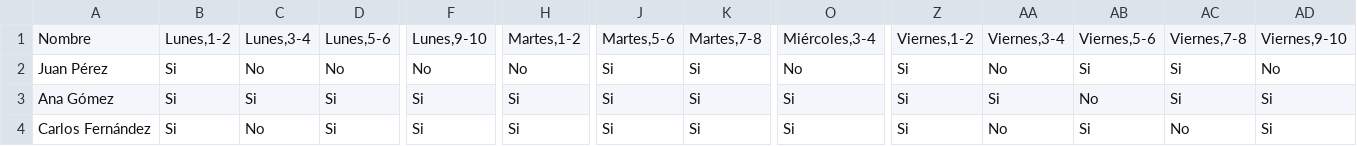
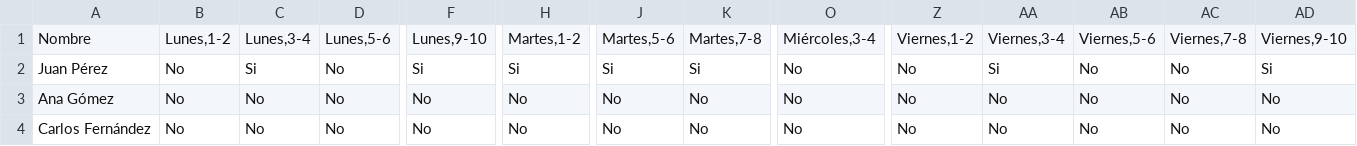
Before and after one commit to conirarra/ProjectoTesisExterna, a CSV file: data/disponibilidad.csv, drawn as a sheet; only a part is shown, gaps mark what is left out; the diff covers the shown part only; the diff names each change by its address in the sheet, - before the commit and + after, or states it on an @@ line.

```diff
--- a/data/disponibilidad.csv
+++ b/data/disponibilidad.csv
-B2:B4: Si
+B2:B4: No
-C2: No
+C2: Si
-F2: No
+F2: Si
-H2: No
+H2: Si
-Z2:Z4: Si
+Z2:Z4: No
-AA2: No
+AA2: Si
-AB2: Si
+AB2: No
-AC2:AC3: Si
+AC2:AC3: No
-AD2: No
+AD2: Si
-C3: Si
+C3: No
-D3:D4: Si
+D3:D4: No
-F3:F4: Si
+F3:F4: No
-H3:H4: Si
+H3:H4: No
-J3:J4: Si
+J3:J4: No
-K3:K4: Si
+K3:K4: No
-O3:O4: Si
+O3:O4: No
-AA3: Si
+AA3: No
-AD3:AD4: Si
+AD3:AD4: No
-AB4: Si
+AB4: No
```
Also changed, not shown: 44 edited cells elsewhere in this file, 1 other file.
